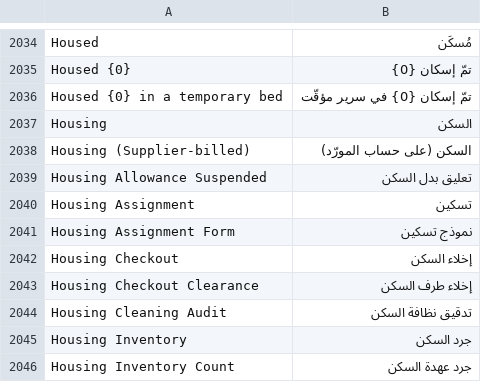
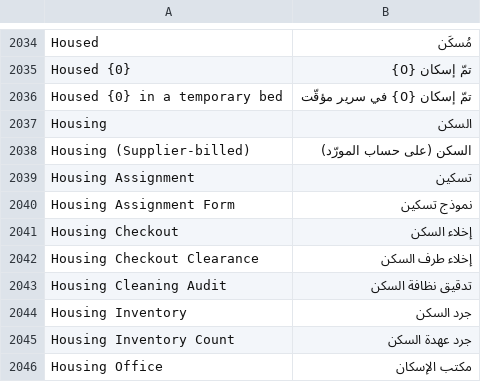
Before and after one commit to iabodysa/apex, a CSV file: apex/translations/ar.csv, drawn as a sheet; only a part is shown, gaps mark what is left out; the shorter side is filled out with more unchanged rows; the diff names each change by its address in the sheet, - before the commit and + after, or states it on an @@ line.

Commit message:
fix error — the housing assignment drops a suspension flag nothing could turn on and folds the tab it left with two fields, adding apex/patches/v2_9/drop_housing_allowance_suspended_column.py

```diff
--- a/apex/translations/ar.csv
+++ b/apex/translations/ar.csv
-row 2039: Housing Allowance Suspended | تعليق بدل السكن
```
Also changed, not shown: 3 other files.
